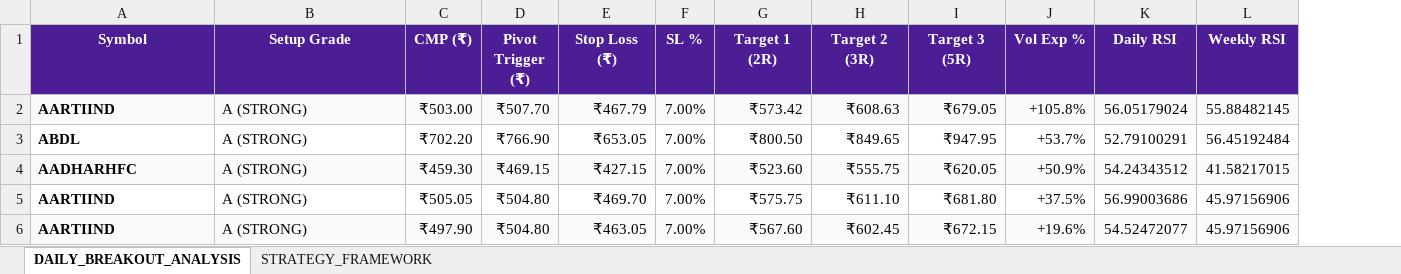
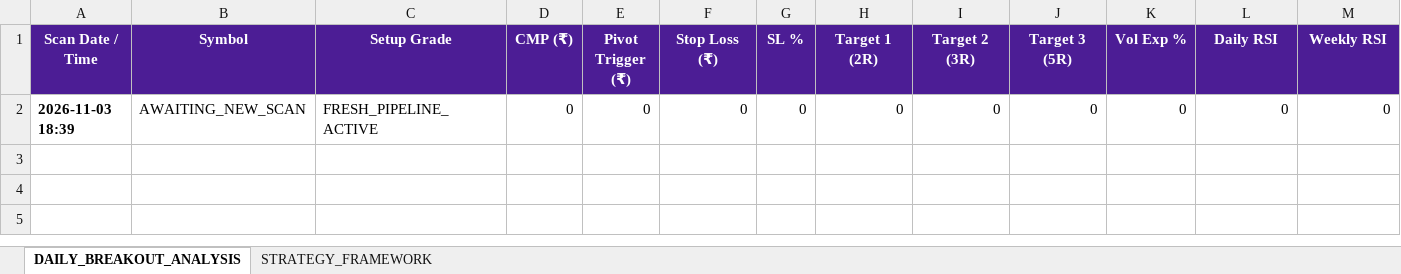
Before and after one commit to sumithjainofficial-max/momentum-nifty-500, an Excel workbook: Excel/Nifty500_Stock_Breakout_Analysis.xlsx, sheet DAILY_BREAKOUT_ANALYSIS, drawn as a sheet; only a part is shown; values as stored, in another font and other column widths than the file's, no borders; removed rows and columns are numbered as before the commit, all else as after; rows hold the shown columns only; the diff names each change by its address in the sheet, - before the commit and + after, or states it on an @@ line.

Commit message:
feat(filter): enforce strict 'from now on' filter for stock analysis report

```diff
--- a/Excel/Nifty500_Stock_Breakout_Analysis.xlsx (sheet DAILY_BREAKOUT_ANALYSIS)
+++ b/Excel/Nifty500_Stock_Breakout_Analysis.xlsx (sheet DAILY_BREAKOUT_ANALYSIS)
+column A (Scan Date / Time), empty
-row 2: AARTIIND | A (STRONG) | ₹503.00 | ₹507.70 | ₹467.79 | 7.00% | ₹573.42 | ₹608.63 | ₹679.05 | +105.8% | 56.05179024 | 55.88482145
-row 3: ABDL | A (STRONG) | ₹702.20 | ₹766.90 | ₹653.05 | 7.00% | ₹800.50 | ₹849.65 | ₹947.95 | +53.7% | 52.79100291 | 56.45192484
-row 4: AADHARHFC | A (STRONG) | ₹459.30 | ₹469.15 | ₹427.15 | 7.00% | ₹523.60 | ₹555.75 | ₹620.05 | +50.9% | 54.24343512 | 41.58217015
-row 5: AARTIIND | A (STRONG) | ₹505.05 | ₹504.80 | ₹469.70 | 7.00% | ₹575.75 | ₹611.10 | ₹681.80 | +37.5% | 56.99003686 | 45.97156906
-row 6: AARTIIND | A (STRONG) | ₹497.90 | ₹504.80 | ₹463.05 | 7.00% | ₹567.60 | ₹602.45 | ₹672.15 | +19.6% | 54.52472077 | 45.97156906
+row 2: 2026-11-03 18:39 | AWAITING_NEW_SCAN | FRESH_PIPELINE_ACTIVE | 0 | 0 | 0 | 0 | 0 | 0 | 0 | 0 | 0 | 0
```
Also changed, not shown: 2 other files.
